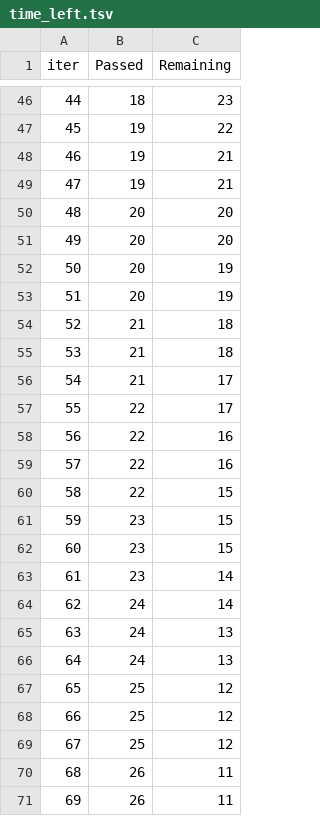
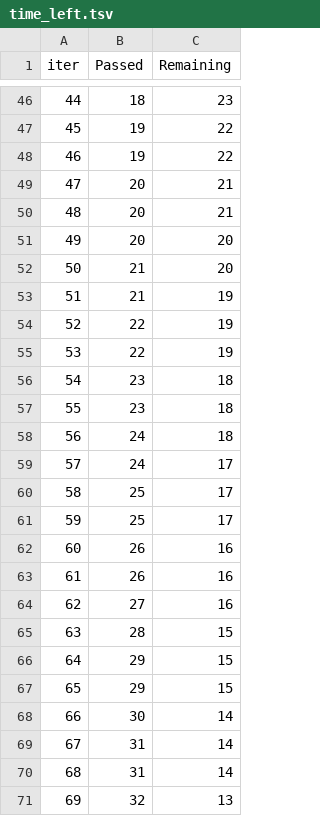
Before and after one commit to TaouMou/ml-beginner-project, a TSV file: catboost_info/time_left.tsv, drawn as a sheet; only a part is shown, gaps mark what is left out; the diff covers the shown part only.

```diff
--- a/catboost_info/time_left.tsv
+++ b/catboost_info/time_left.tsv
@@ -47,25 +47,25 @@ iter	Passed	Remaining
 45	19	22
-46	19	21
-47	19	21
-48	20	20
+46	19	22
+47	20	21
+48	20	21
 49	20	20
-50	20	19
-51	20	19
-52	21	18
-53	21	18
-54	21	17
-55	22	17
-56	22	16
-57	22	16
-58	22	15
-59	23	15
-60	23	15
-61	23	14
-62	24	14
-63	24	13
-64	24	13
-65	25	12
-66	25	12
-67	25	12
-68	26	11
-69	26	11
+50	21	20
+51	21	19
+52	22	19
+53	22	19
+54	23	18
+55	23	18
+56	24	18
+57	24	17
+58	25	17
+59	25	17
+60	26	16
+61	26	16
+62	27	16
+63	28	15
+64	29	15
+65	29	15
+66	30	14
+67	31	14
+68	31	14
+69	32	13
```
Also changed, not shown: 113 edited cells elsewhere in this file, 4 other files.
